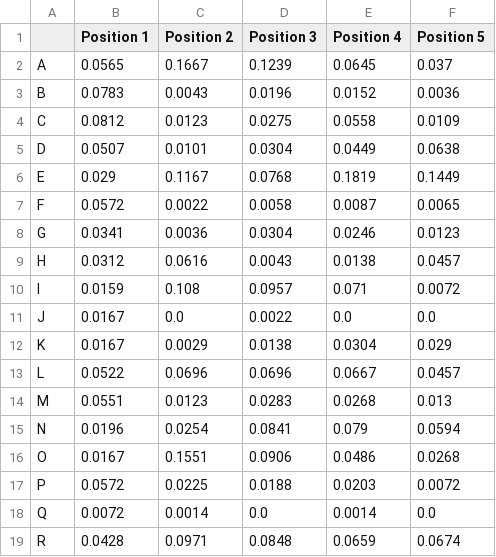
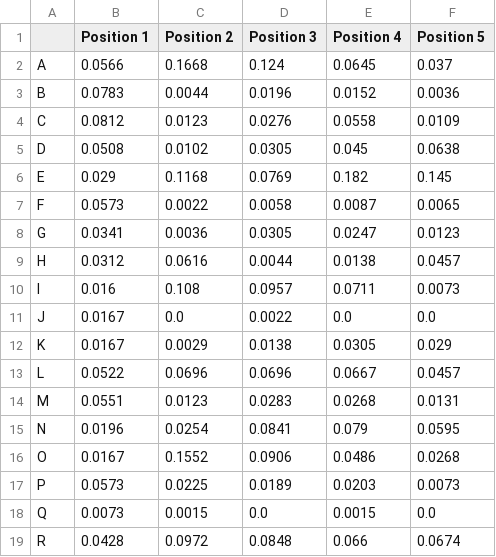
Before and after one commit to harshagr18/Wordle, a CSV file: letterFrequency.csv, drawn as a sheet; only a part is shown; the diff covers the shown part only.

```diff
--- a/letterFrequency.csv
+++ b/letterFrequency.csv
@@ -1,19 +1,19 @@
 ,Position 1,Position 2,Position 3,Position 4,Position 5
-A,0.0565,0.1667,0.1239,0.0645,0.037
-B,0.0783,0.0043,0.0196,0.0152,0.0036
-C,0.0812,0.0123,0.0275,0.0558,0.0109
-D,0.0507,0.0101,0.0304,0.0449,0.0638
-E,0.029,0.1167,0.0768,0.1819,0.1449
-F,0.0572,0.0022,0.0058,0.0087,0.0065
-G,0.0341,0.0036,0.0304,0.0246,0.0123
-H,0.0312,0.0616,0.0043,0.0138,0.0457
-I,0.0159,0.108,0.0957,0.071,0.0072
+A,0.0566,0.1668,0.124,0.0645,0.037
+B,0.0783,0.0044,0.0196,0.0152,0.0036
+C,0.0812,0.0123,0.0276,0.0558,0.0109
+D,0.0508,0.0102,0.0305,0.045,0.0638
+E,0.029,0.1168,0.0769,0.182,0.145
+F,0.0573,0.0022,0.0058,0.0087,0.0065
+G,0.0341,0.0036,0.0305,0.0247,0.0123
+H,0.0312,0.0616,0.0044,0.0138,0.0457
+I,0.016,0.108,0.0957,0.0711,0.0073
 J,0.0167,0.0,0.0022,0.0,0.0
-K,0.0167,0.0029,0.0138,0.0304,0.029
+K,0.0167,0.0029,0.0138,0.0305,0.029
 L,0.0522,0.0696,0.0696,0.0667,0.0457
-M,0.0551,0.0123,0.0283,0.0268,0.013
-N,0.0196,0.0254,0.0841,0.079,0.0594
-O,0.0167,0.1551,0.0906,0.0486,0.0268
-P,0.0572,0.0225,0.0188,0.0203,0.0072
-Q,0.0072,0.0014,0.0,0.0014,0.0
-R,0.0428,0.0971,0.0848,0.0659,0.0674
+M,0.0551,0.0123,0.0283,0.0268,0.0131
+N,0.0196,0.0254,0.0841,0.079,0.0595
+O,0.0167,0.1552,0.0906,0.0486,0.0268
+P,0.0573,0.0225,0.0189,0.0203,0.0073
+Q,0.0073,0.0015,0.0,0.0015,0.0
+R,0.0428,0.0972,0.0848,0.066,0.0674
```
Also changed, not shown: 18 edited cells elsewhere in this file, wordRank.csv, 14 other files.
